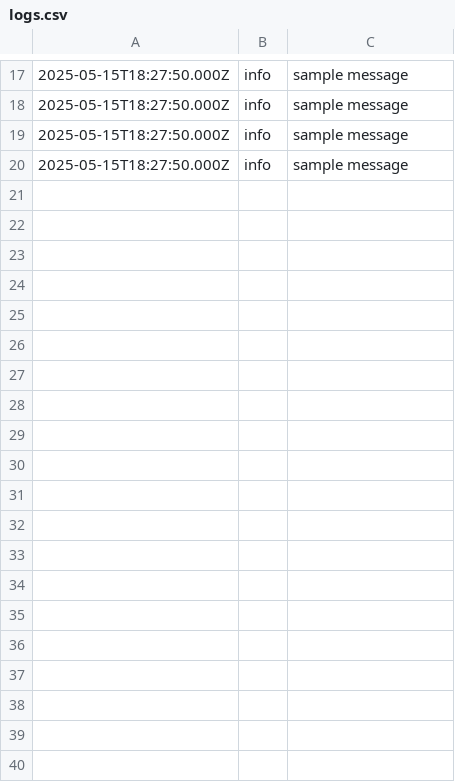
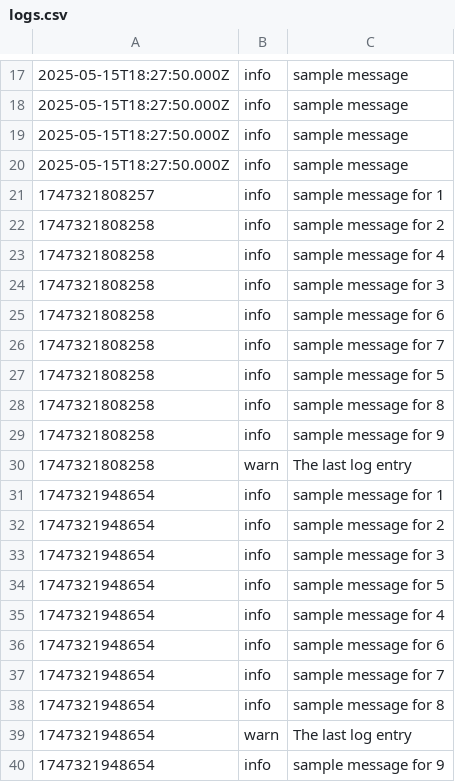
Before and after one commit to AIDDbot/ArchetypeExpressAPI, a CSV file: c0-express-api/logs.csv, drawn as a sheet; only a part is shown, gaps mark what is left out; the diff covers the shown part only; the diff names each change by its address in the sheet, - before the commit and + after, or states it on an @@ line.

```diff
--- a/c0-express-api/logs.csv
+++ b/c0-express-api/logs.csv
+row 21: 1747321808257 | info | sample message for 1
+row 22: 1747321808258 | info | sample message for 2
+row 23: 1747321808258 | info | sample message for 4
+row 24: 1747321808258 | info | sample message for 3
+row 25: 1747321808258 | info | sample message for 6
+row 26: 1747321808258 | info | sample message for 7
+row 27: 1747321808258 | info | sample message for 5
+row 28: 1747321808258 | info | sample message for 8
+row 29: 1747321808258 | info | sample message for 9
+row 30: 1747321808258 | warn | The last log entry
+row 31: 1747321948654 | info | sample message for 1
+row 32: 1747321948654 | info | sample message for 2
+row 33: 1747321948654 | info | sample message for 3
+row 34: 1747321948654 | info | sample message for 5
+row 35: 1747321948654 | info | sample message for 4
+row 36: 1747321948654 | info | sample message for 6
+row 37: 1747321948654 | info | sample message for 7
+row 38: 1747321948654 | info | sample message for 8
+row 39: 1747321948654 | warn | The last log entry
+row 40: 1747321948654 | info | sample message for 9
```
Also changed, not shown: 30 added rows elsewhere in this file, 7 other files.
